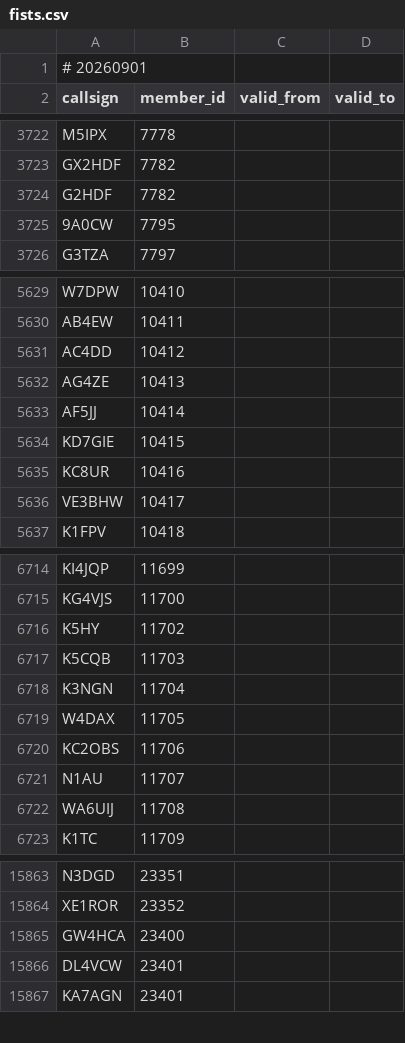
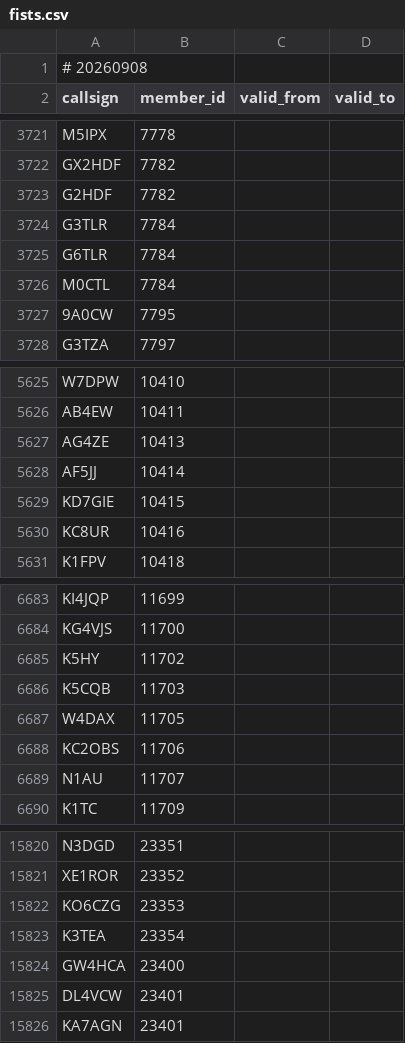
Before and after one commit to foldynl/hamradio-membeship-lists, a CSV file: lists/fists.csv, drawn as a sheet; only a part is shown, gaps mark what is left out; the diff covers the shown part only.

```diff
--- a/lists/fists.csv
+++ b/lists/fists.csv
@@ -1,2 +1,2 @@
-# 20260901
+# 20260908
 callsign,member_id,valid_from,valid_to
@@ -3724,2 +3723,5 @@ GX2HDF,7782,,
 G2HDF,7782,,
+G3TLR,7784,,
+G6TLR,7784,,
+M0CTL,7784,,
 9A0CW,7795,,
@@ -5630,3 +5626,2 @@ W7DPW,10410,,
 AB4EW,10411,,
-AC4DD,10412,,
 AG4ZE,10413,,
@@ -5635,3 +5630,2 @@ KD7GIE,10415,,
 KC8UR,10416,,
-VE3BHW,10417,,
 K1FPV,10418,,
@@ -6717,3 +6686,2 @@ K5HY,11702,,
 K5CQB,11703,,
-K3NGN,11704,,
 W4DAX,11705,,
@@ -6721,3 +6689,2 @@ KC2OBS,11706,,
 N1AU,11707,,
-WA6UIJ,11708,,
 K1TC,11709,,
@@ -15864,2 +15821,4 @@ N3DGD,23351,,
 XE1ROR,23352,,
+KO6CZG,23353,,
+K3TEA,23354,,
 GW4HCA,23400,,
```
Also changed, not shown: 3 added rows, 43 removed rows and 18 edited cells elsewhere in this file, lists/a1club.csv, lists/clublogOQRS.csv, 20 other files.
